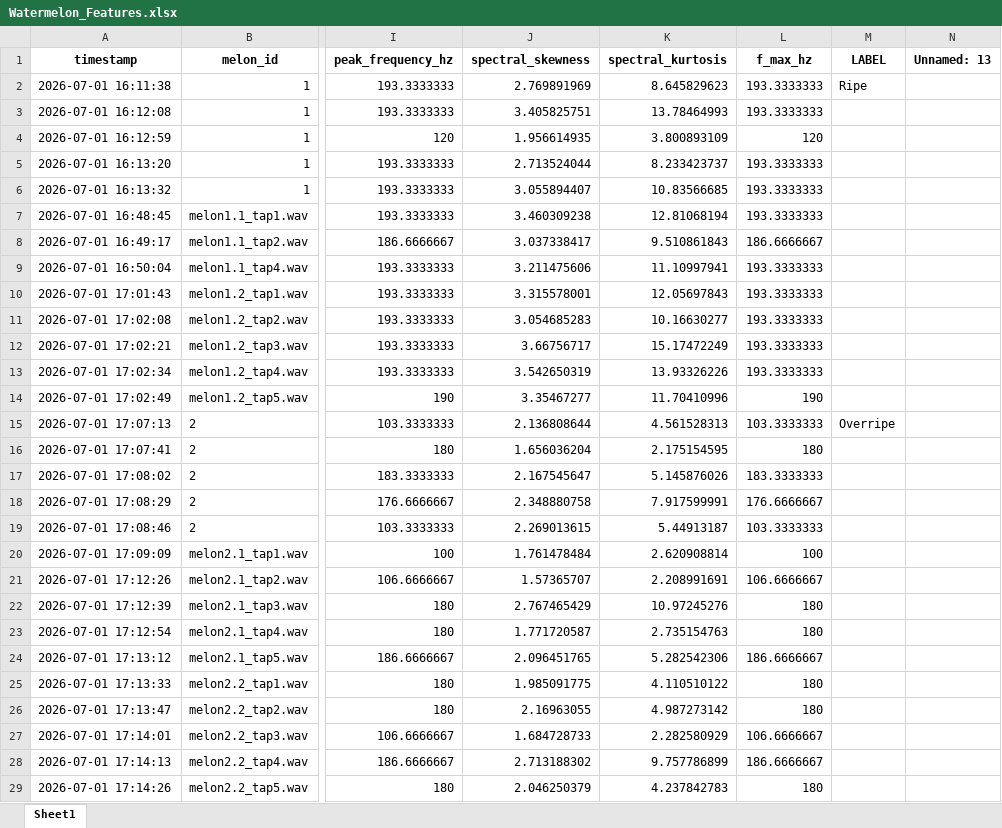
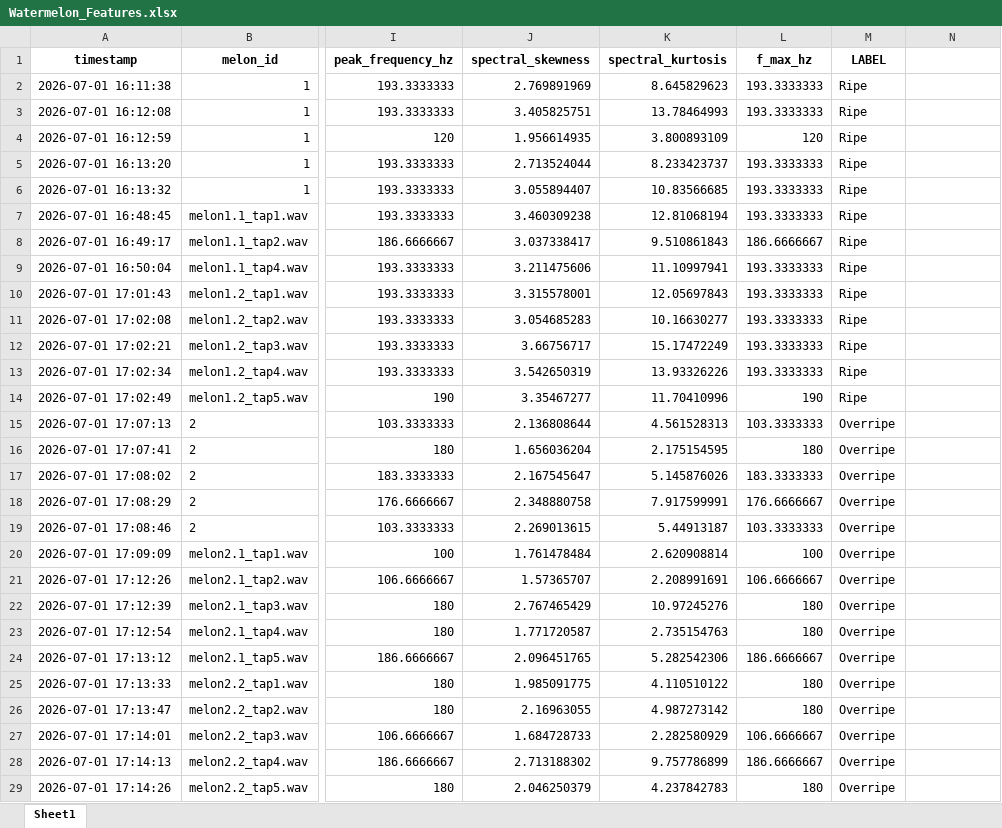
Before and after one commit to gh-brijesmandal/Watermelon-Ripeness-Classifier, an Excel workbook: Watermelon_Features.xlsx, sheet Sheet1, drawn as a sheet; only a part is shown, gaps mark what is left out; values as stored, in another font and other column widths than the file's, no borders; the diff covers the shown part only; the diff names each change by its address in the sheet, - before the commit and + after, or states it on an @@ line.

Commit message:
Labels columns added for ground truth

```diff
--- a/Watermelon_Features.xlsx (sheet Sheet1)
+++ b/Watermelon_Features.xlsx (sheet Sheet1)
-N1: Unnamed: 13
+N1: (empty)
-M3:M14 (LABEL): (empty)
+M3:M14 (LABEL): Ripe
-M16:M29 (LABEL): (empty)
+M16:M29 (LABEL): Overripe
```
Also changed, not shown: 68 edited cells elsewhere in this sheet.
